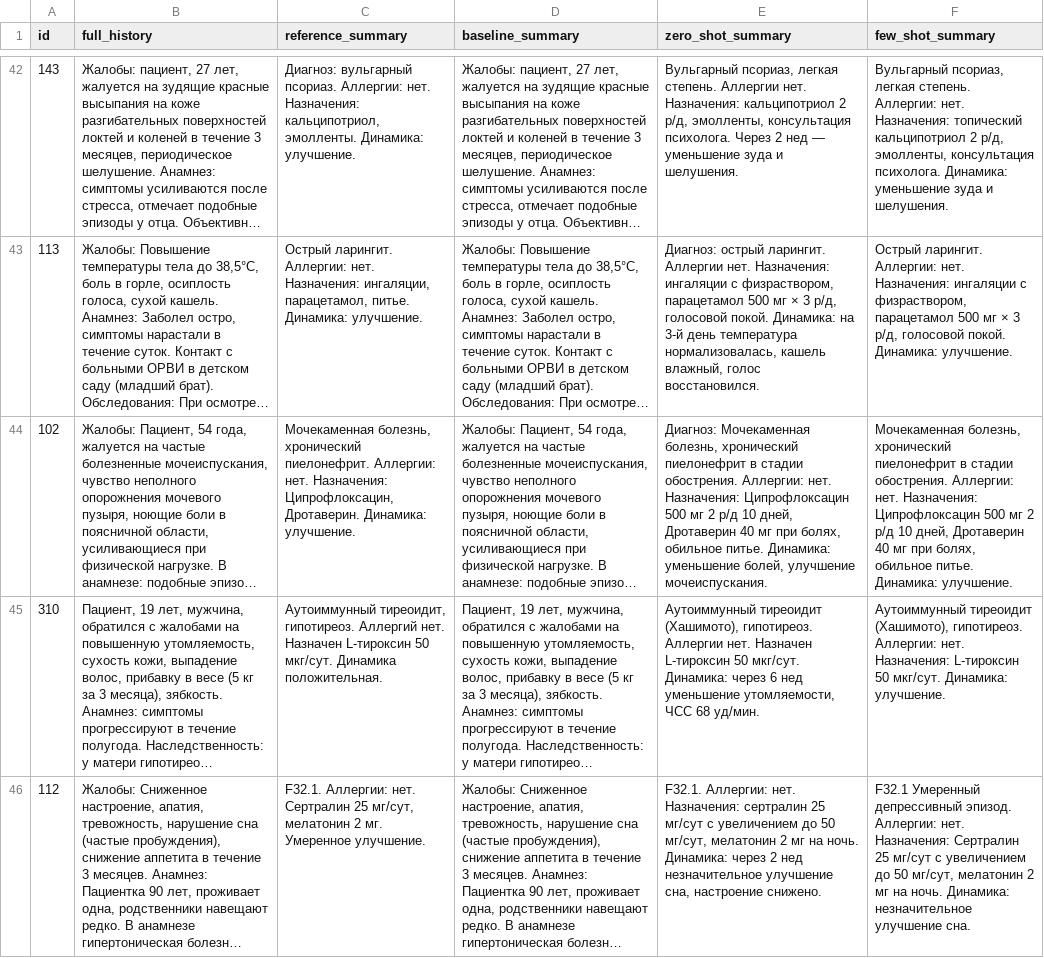
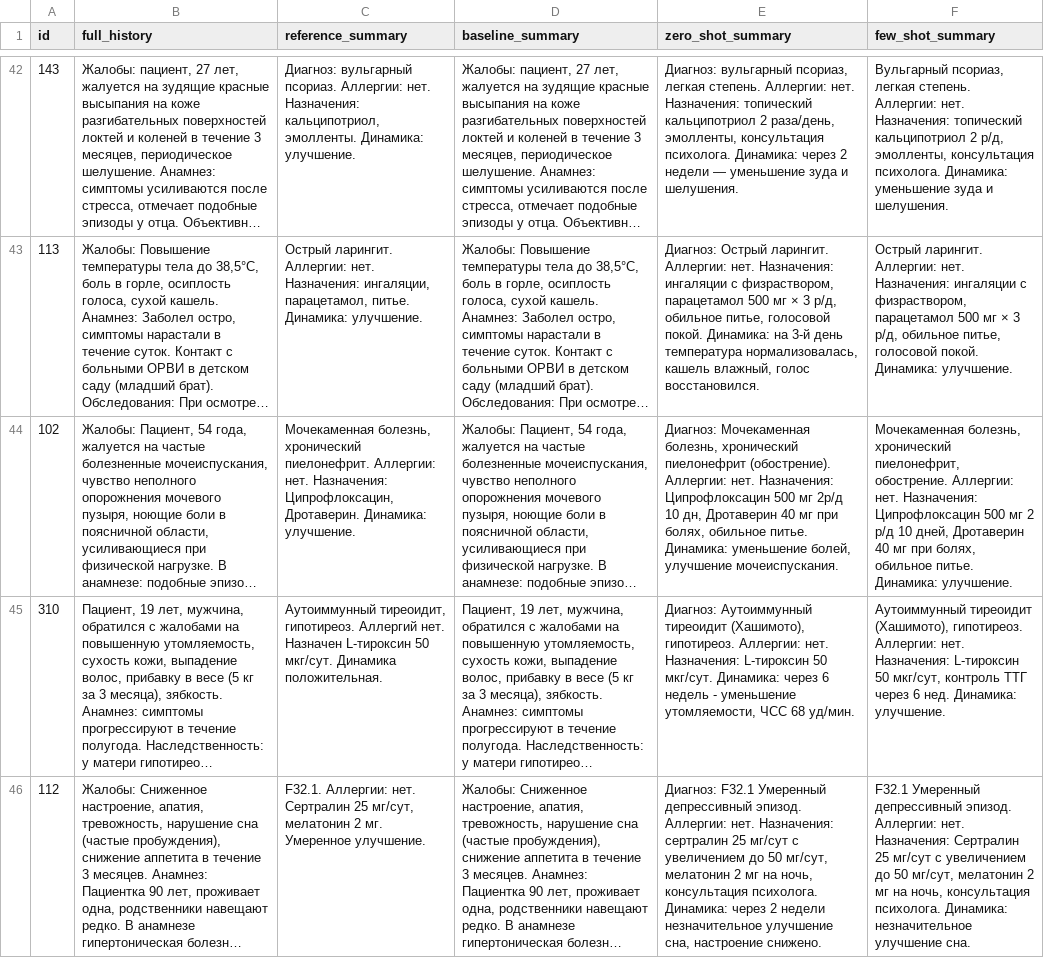
Before and after one commit to RidetskayaAnna/medical-summarization, a CSV file: data/processed/results_test.csv, drawn as a sheet; only a part is shown, gaps mark what is left out; long unchanged cells end in …; the diff covers the shown part only; the diff names each change by its address in the sheet, - before the commit and + after, or states it on an @@ line.

Commit message:
Улучшен Few-shot промпт (3 примера), финальные метрики ROUGE-L = 0.421

```diff
--- a/data/processed/results_test.csv
+++ b/data/processed/results_test.csv
-E42 (zero_shot_summary): Вульгарный псориаз, легкая степень. Аллергии нет. Назначения: кальципотриол 2 р/д, эмолленты, консультация психолога. Через 2 нед — уменьшение…
+E42 (zero_shot_summary): Диагноз: вульгарный псориаз, легкая степень. Аллергии: нет. Назначения: топический кальципотриол 2 раза/день, эмолленты, консультация психолога. Динамика: через 2 недели — уменьшение…
-E43 (zero_shot_summary): Диагноз: острый ларингит. Аллергии нет. Назначения: ингаляции с физраствором, парацетамол 500 мг × 3 р/д, голосовой покой.…
+E43 (zero_shot_summary): Диагноз: Острый ларингит. Аллергии: нет. Назначения: ингаляции с физраствором, парацетамол 500 мг × 3 р/д, обильное питье, голосовой покой.…
-F43 (few_shot_summary): …3 р/д, голосовой покой.…
+F43 (few_shot_summary): …3 р/д, обильное питье, голосовой покой.…
-E44 (zero_shot_summary): …хронический пиелонефрит в стадии обострения. Аллергии: нет. Назначения: Ципрофлоксацин 500 мг 2 р/д 10 дней, Дротаверин 40…
+E44 (zero_shot_summary): …хронический пиелонефрит (обострение). Аллергии: нет. Назначения: Ципрофлоксацин 500 мг 2р/д 10 дн, Дротаверин 40…
-F44 (few_shot_summary): …болезнь, хронический пиелонефрит в стадии обострения. Аллергии: нет.…
+F44 (few_shot_summary): …болезнь, хронический пиелонефрит, обострение. Аллергии: нет.…
-E45 (zero_shot_summary): Аутоиммунный тиреоидит (Хашимото), гипотиреоз. Аллергии нет. Назначен L-тироксин 50 мкг/сут. Динамика: через 6 нед уменьшение утомляемости,…
+E45 (zero_shot_summary): Диагноз: Аутоиммунный тиреоидит (Хашимото), гипотиреоз. Аллергии: нет. Назначения: L-тироксин 50 мкг/сут. Динамика: через 6 недель - уменьшение утомляемости,…
-F45 (few_shot_summary): …L-тироксин 50 мкг/сут. Динамика: улучшение.
+F45 (few_shot_summary): …L-тироксин 50 мкг/сут, контроль ТТГ через 6 нед. Динамика: улучшение.
-E46 (zero_shot_summary): F32.1. Аллергии: нет. Назначения: сертралин 25 мг/сут с увеличением до 50 мг/сут, мелатонин 2 мг на ночь. Динамика: через 2 нед незначительное улучшение…
+E46 (zero_shot_summary): Диагноз: F32.1 Умеренный депрессивный эпизод. Аллергии: нет. Назначения: сертралин 25 мг/сут с увеличением до 50 мг/сут, мелатонин 2 мг на ночь, консультация психолога. Динамика: через 2 недели незначительное улучшение…
-F46 (few_shot_summary): …мг на ночь. Динамика: незначительное…
+F46 (few_shot_summary): …мг на ночь, консультация психолога. Динамика: незначительное…
```
Also changed, not shown: 72 edited cells elsewhere in this file, 1 other file.
